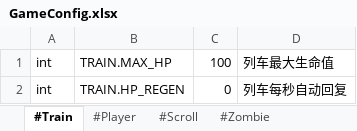
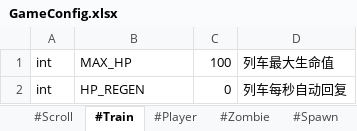
Before and after one commit to NagoyaStation/huoche, an Excel workbook: docs/configs/GameConfig.xlsx, sheet #Train, drawn as a sheet; values as stored, in another font and other column widths than the file's, no borders; the diff names each change by its address in the sheet, - before the commit and + after, or states it on an @@ line.

```diff
--- a/docs/configs/GameConfig.xlsx (sheet #Train)
+++ b/docs/configs/GameConfig.xlsx (sheet #Train)
@@ sheet tab order changed: #Scroll | #Train | #Player | #Zombie | #Spawn @@
-B1: TRAIN.MAX_HP
+B1: MAX_HP
-B2: TRAIN.HP_REGEN
+B2: HP_REGEN
```
Also changed, not shown: sheet #Zombie, sheet #Economy, sheet #Player, sheet #Spawn, sheet #Scroll, docs/configs/MetaData.xlsx, docs/configs/Resources.xlsx, 35 other files.
